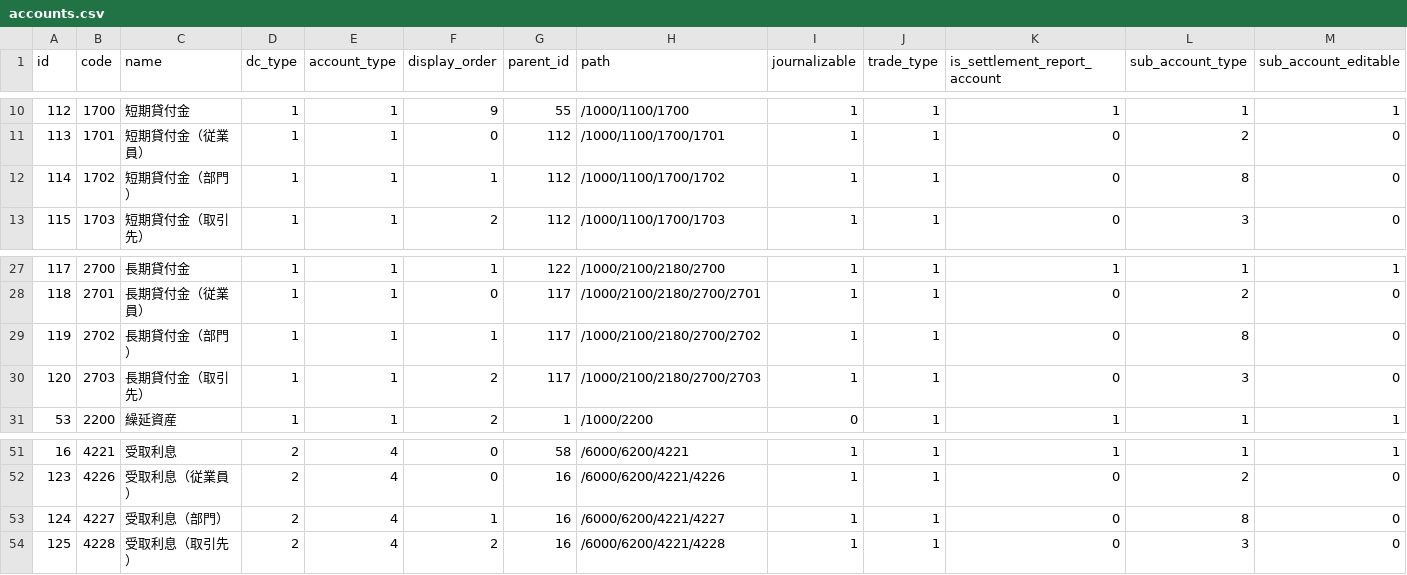
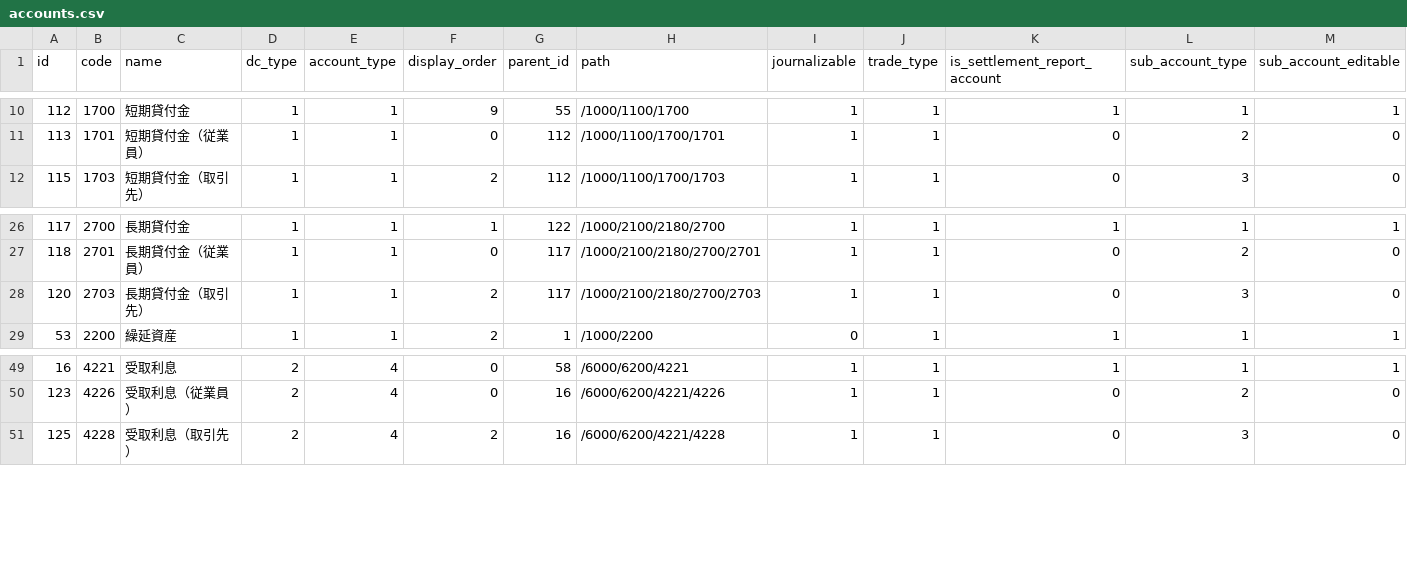
Before and after one commit to hybitz/hyacc, a CSV file: config/first_boot/accounts.csv, drawn as a sheet; only a part is shown, gaps mark what is left out; rows hold the shown columns only; the diff names each change by its address in the sheet, - before the commit and + after, or states it on an @@ line.

Commit message:
refs #321 貸付金（部門）・受取利息（部門）科目を削除する
部門向け3科目をマスタから整理し、内訳書ロジックを従業員・取引先のみの個別行に変更する。1702等の残高はother_loan行に合算して表示漏れを防ぐ。

```diff
--- a/config/first_boot/accounts.csv
+++ b/config/first_boot/accounts.csv
-row 12: 114 | 1702 | 短期貸付金（部門） | 1 | 1 | 1 | 112 | /1000/1100/1700/1702 | 1 | 1 | 0 | 8 | 0
-row 29: 119 | 2702 | 長期貸付金（部門） | 1 | 1 | 1 | 117 | /1000/2100/2180/2700/2702 | 1 | 1 | 0 | 8 | 0
-row 53: 124 | 4227 | 受取利息（部門） | 2 | 4 | 1 | 16 | /6000/6200/4221/4227 | 1 | 1 | 0 | 8 | 0
```
Also changed, not shown: 11 other files.
